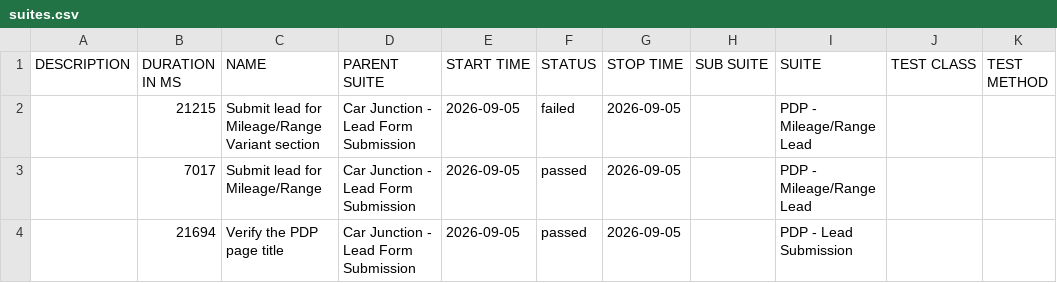
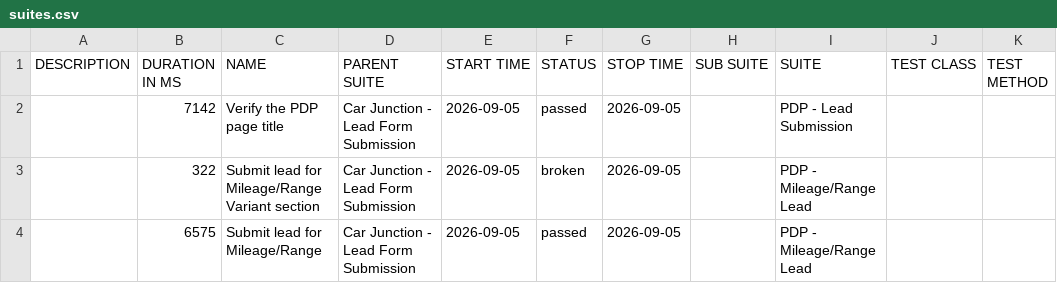
Before and after one commit to venkateshwari-commits/CarJunction-Automation-Report, a CSV file: data/suites.csv, drawn as a sheet.

```diff
--- a/data/suites.csv
+++ b/data/suites.csv
@@ -1,4 +1,4 @@
 "DESCRIPTION","DURATION IN MS","NAME","PARENT SUITE","START TIME","STATUS","STOP TIME","SUB SUITE","SUITE","TEST CLASS","TEST METHOD"
-"","21215","Submit lead for Mileage/Range Variant section","Car Junction - Lead Form Submission","2026-09-05","failed","2026-09-05","","PDP - Mileage/Range Lead","",""
-"","7017","Submit lead for Mileage/Range","Car Junction - Lead Form Submission","2026-09-05","passed","2026-09-05","","PDP - Mileage/Range Lead","",""
-"","21694","Verify the PDP page title","Car Junction - Lead Form Submission","2026-09-05","passed","2026-09-05","","PDP - Lead Submission","",""
+"","7142","Verify the PDP page title","Car Junction - Lead Form Submission","2026-09-05","passed","2026-09-05","","PDP - Lead Submission","",""
+"","322","Submit lead for Mileage/Range Variant section","Car Junction - Lead Form Submission","2026-09-05","broken","2026-09-05","","PDP - Mileage/Range Lead","",""
+"","6575","Submit lead for Mileage/Range","Car Junction - Lead Form Submission","2026-09-05","passed","2026-09-05","","PDP - Mileage/Range Lead","",""
```
Also changed, not shown: data/behaviors.csv, 31 other files.
